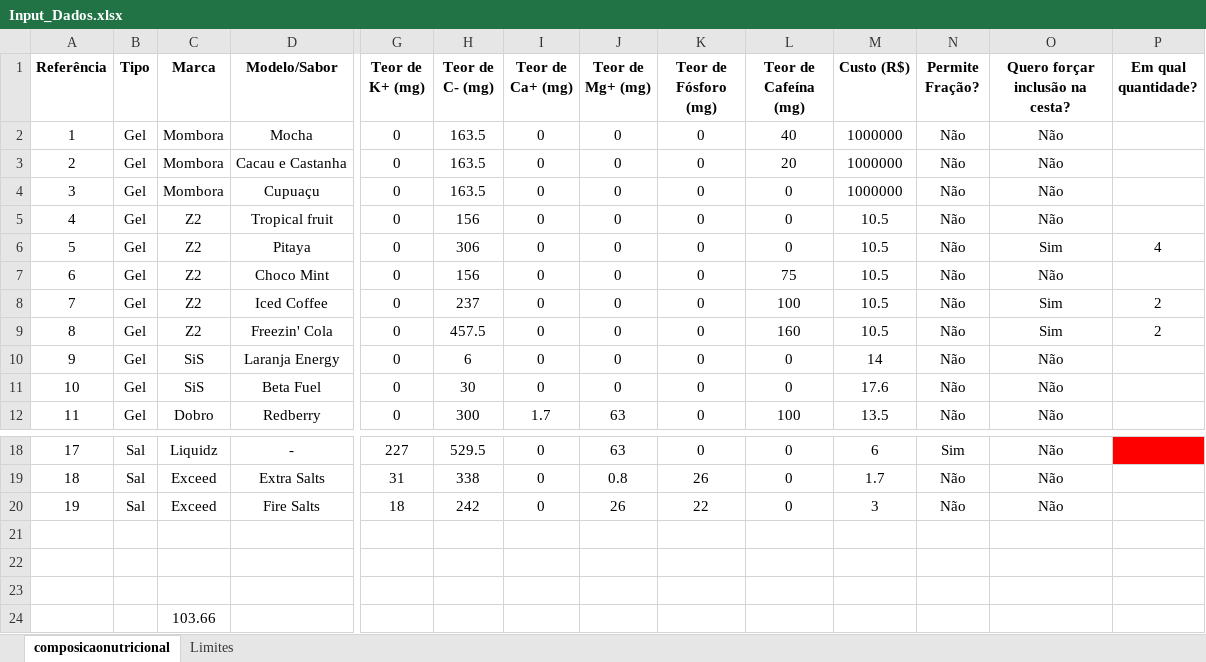
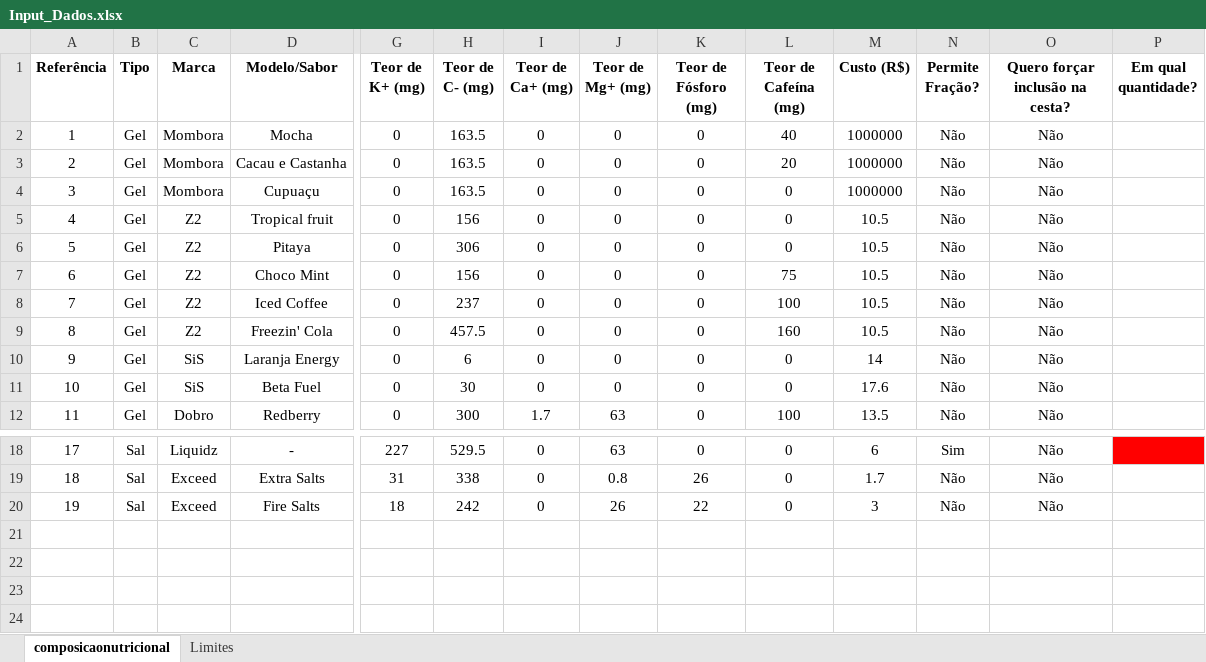
Before and after one commit to melo-amanda/endurance-app, an Excel workbook: Input_Dados.xlsx, sheet composicaonutricional, drawn as a sheet; only a part is shown, gaps mark what is left out; values as stored, in another font and other column widths than the file's, no borders; rows hold the shown columns only; the diff names each change by its address in the sheet, - before the commit and + after, or states it on an @@ line.

```diff
--- a/Input_Dados.xlsx (sheet composicaonutricional)
+++ b/Input_Dados.xlsx (sheet composicaonutricional)
-O6 (Quero forçar inclusão na cesta?): Sim
+O6 (Quero forçar inclusão na cesta?): Não
-P6 (Em qual quantidade?): 4
+P6 (Em qual quantidade?): (empty)
-O8:O9 (Quero forçar inclusão na cesta?): Sim
+O8:O9 (Quero forçar inclusão na cesta?): Não
-P8:P9 (Em qual quantidade?): 2
+P8:P9 (Em qual quantidade?): (empty)
-row 21: (empty)
-row 22: (empty)
-row 23: (empty)
-row 24:  |  | 103.66
```
Also changed, not shown: sheet Limites, 2 other files.
